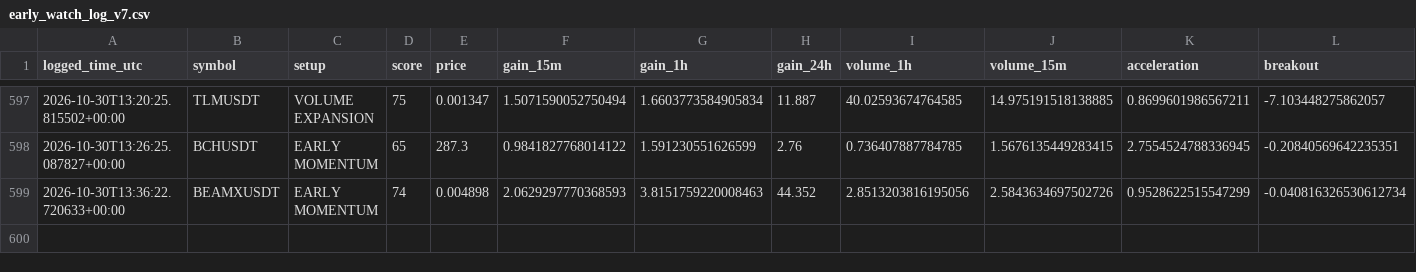
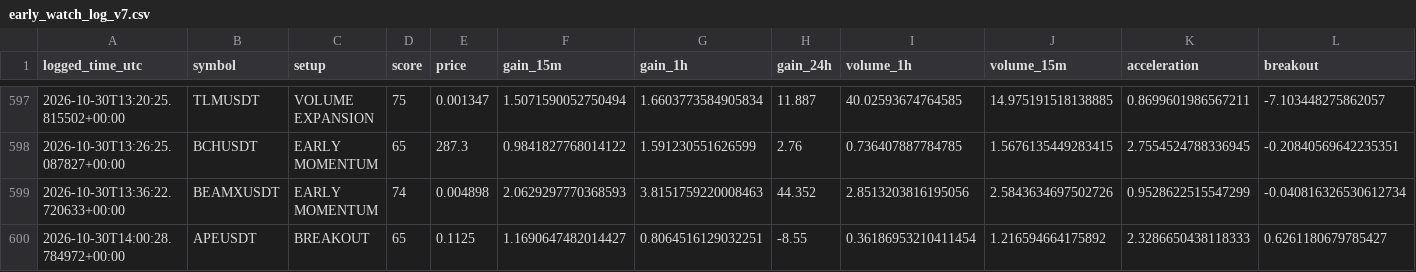
Before and after one commit to solom20232007/v7, a CSV file: early_watch_log_v7.csv, drawn as a sheet; only a part is shown, gaps mark what is left out; rows hold the shown columns only; the diff names each change by its address in the sheet, - before the commit and + after, or states it on an @@ line.

```diff
--- a/early_watch_log_v7.csv
+++ b/early_watch_log_v7.csv
+row 600: 2026-10-30T14:00:28.784972+00:00 | APEUSDT | BREAKOUT | 65 | 0.1125 | 1.1690647482014427 | 0.8064516129032251 | -8.55 | 0.36186953210411454 | 1.216594664175892 | 2.3286650438118333 | 0.6261180679785427
```
Also changed, not shown: early_scan_diagnostics_v7.csv, 1 other file.
